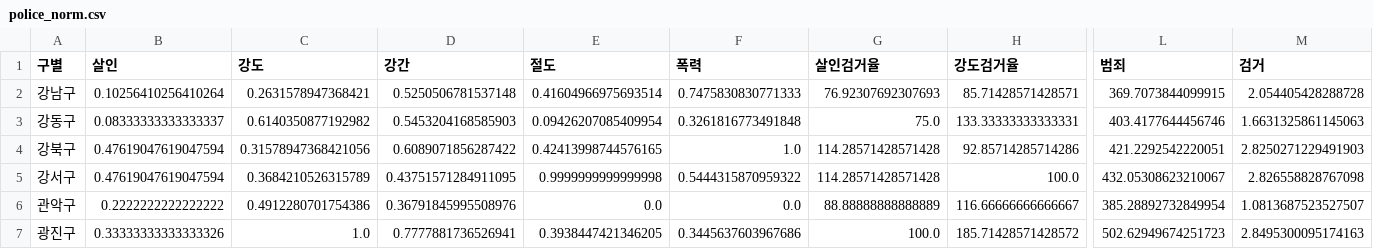
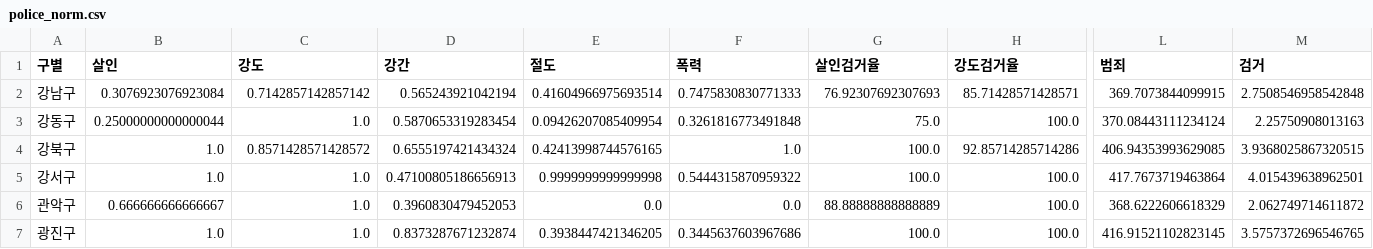
Before and after one commit to ChoHyunGook/CRP-ChatbotProgram, a CSV file: crime/save/police_norm.csv, drawn as a sheet; only a part is shown, gaps mark what is left out; the diff covers the shown part only; the diff names each change by its address in the sheet, - before the commit and + after, or states it on an @@ line.

```diff
--- a/crime/save/police_norm.csv
+++ b/crime/save/police_norm.csv
-B2 (살인): 0.10256410256410264
+B2 (살인): 0.3076923076923084
-C2 (강도): 0.2631578947368421
+C2 (강도): 0.7142857142857142
-D2 (강간): 0.5250506781537148
+D2 (강간): 0.565243921042194
-M2 (검거): 2.054405428288728
+M2 (검거): 2.7508546958542848
-B3 (살인): 0.08333333333333337
+B3 (살인): 0.25000000000000044
-C3 (강도): 0.6140350877192982
+C3 (강도): 1.0
-D3 (강간): 0.5453204168585903
+D3 (강간): 0.5870653319283454
-H3 (강도검거율): 133.33333333333331
+H3 (강도검거율): 100.0
-L3 (범죄): 403.4177644456746
+L3 (범죄): 370.08443111234124
-M3 (검거): 1.6631325861145063
+M3 (검거): 2.25750908013163
-B4:B5 (살인): 0.47619047619047594
+B4:B5 (살인): 1.0
-C4 (강도): 0.31578947368421056
+C4 (강도): 0.8571428571428572
-D4 (강간): 0.6089071856287422
+D4 (강간): 0.6555197421434324
-G4:G5 (살인검거율): 114.28571428571428
+G4:G5 (살인검거율): 100.0
-L4 (범죄): 421.2292542220051
+L4 (범죄): 406.94353993629085
-M4 (검거): 2.8250271229491903
+M4 (검거): 3.9368025867320515
-C5 (강도): 0.3684210526315789
+C5 (강도): 1.0
-D5 (강간): 0.43751571284911095
+D5 (강간): 0.47100805186656913
-L5 (범죄): 432.05308623210067
+L5 (범죄): 417.7673719463864
-M5 (검거): 2.826558828767098
+M5 (검거): 4.015439638962501
-B6 (살인): 0.2222222222222222
+B6 (살인): 0.666666666666667
-C6 (강도): 0.4912280701754386
+C6 (강도): 1.0
-D6 (강간): 0.36791845995508976
+D6 (강간): 0.3960830479452053
-H6 (강도검거율): 116.66666666666667
+H6 (강도검거율): 100.0
-L6 (범죄): 385.28892732849954
+L6 (범죄): 368.6222606618329
-M6 (검거): 1.0813687523527507
+M6 (검거): 2.062749714611872
-B7 (살인): 0.33333333333333326
+B7 (살인): 1.0
-D7 (강간): 0.7777881736526941
+D7 (강간): 0.8373287671232874
-H7 (강도검거율): 185.71428571428572
+H7 (강도검거율): 100.0
-L7 (범죄): 502.62949674251723
+L7 (범죄): 416.91521102823145
-M7 (검거): 2.8495300095174163
+M7 (검거): 3.5757372696546765
```
Also changed, not shown: 79 edited cells elsewhere in this file, crime/save/police.csv, 1 other file.
